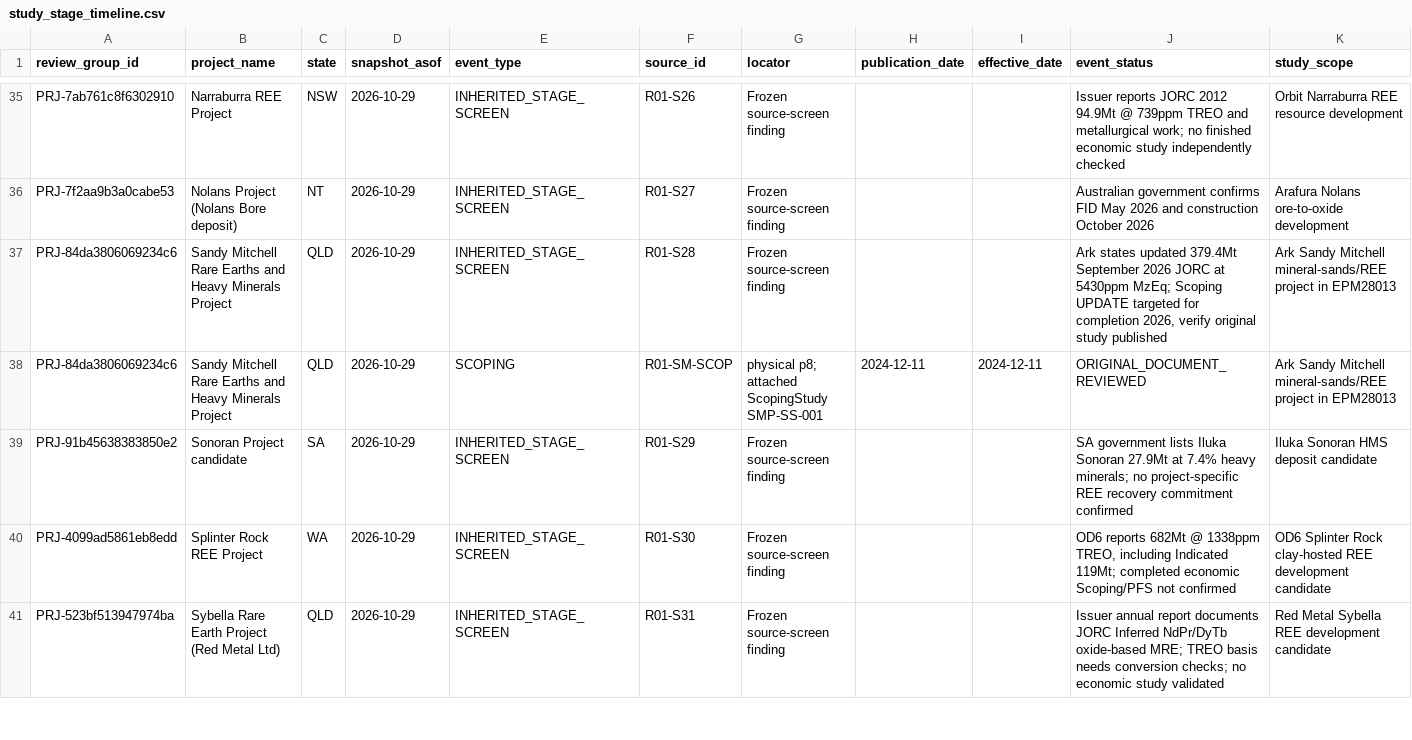
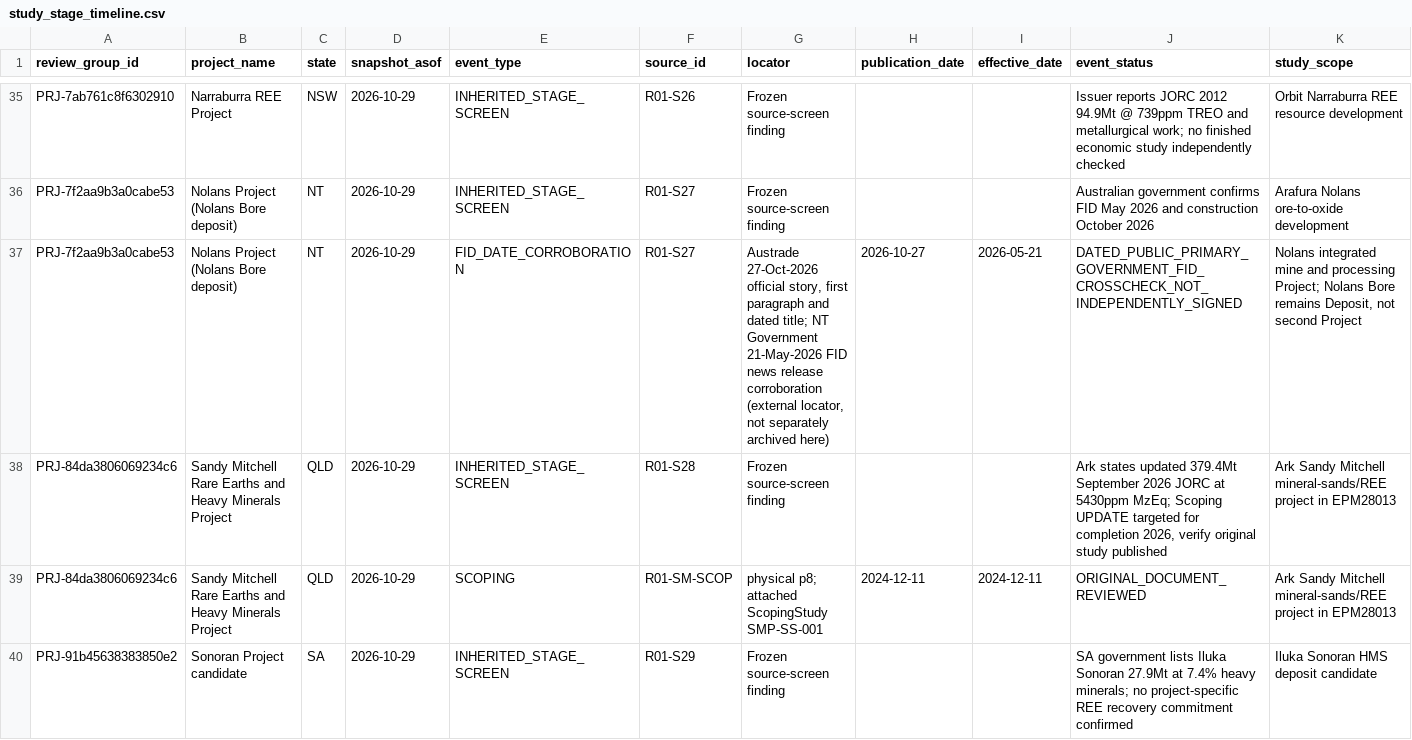
Before and after one commit to lleeoo0611-stack/AU_REE, a CSV file: docs/audits/structural_round01/study_stage_timeline.csv, drawn as a sheet; only a part is shown, gaps mark what is left out; the shorter side is filled out with more unchanged rows; rows hold the shown columns only; the diff names each change by its address in the sheet, - before the commit and + after, or states it on an @@ line.

Commit message:
research(census): preserve dated Nolans FID evidence and cutoff exclusion without approval
* research(census): bind Nolans dated government FID evidence to existing source without approval

* research(census): rebuild Nolans FID documentary tables and snapshot input hash

* research(census): rebuild Nolans FID documentary tables and snapshot input hash

* research(census): rebuild Nolans FID documentary tables and snapshot input hash

* research(census): rebuild Nolans FID documentary tables and snapshot input hash

* test(census): keep dated Nolans FID evidence outside C1 and preserve original source hash

* docs(census): trace 27 October Nolans government FID event to frozen source and unresolved archive review

* docs(census): log bounded primary-source FID crosscheck and outstanding C3 signoff

```diff
--- a/docs/audits/structural_round01/study_stage_timeline.csv
+++ b/docs/audits/structural_round01/study_stage_timeline.csv
+row 37: PRJ-7f2aa9b3a0cabe53 | Nolans Project (Nolans Bore deposit) | NT | 2026-10-29 | FID_DATE_CORROBORATION | R01-S27 | Austrade 27-Oct-2026 official story, first paragraph and dated title; NT Government 21-May-2026 FID news release corroboration (external locator, not separately archived here) | 2026-10-27 | 2026-05-21 | DATED_PUBLIC_PRIMARY_GOVERNMENT_FID_CROSSCHECK_NOT_INDEPENDENTLY_SIGNED | Nolans integrated mine and processing Project; Nolans Bore remains Deposit, not second Project
```
Also changed, not shown: docs/audits/structural_round01/gap_priority_queue.csv, docs/audits/structural_round01/gate_evidence_resolution.csv, 5 other files.
